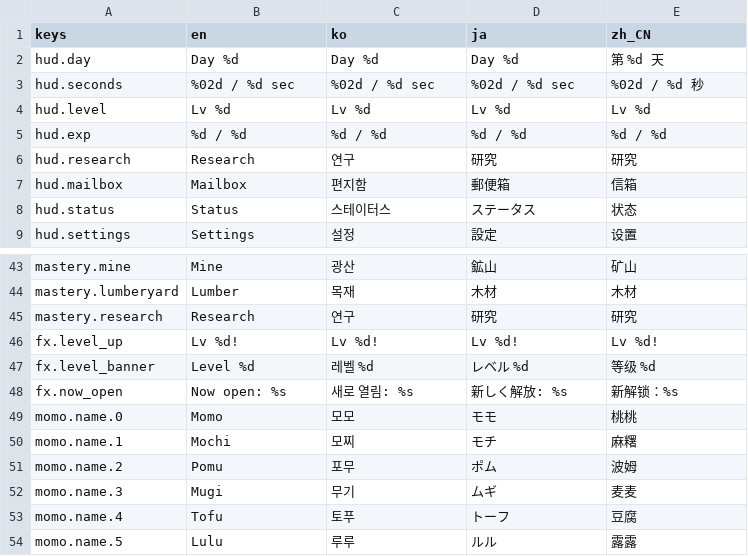
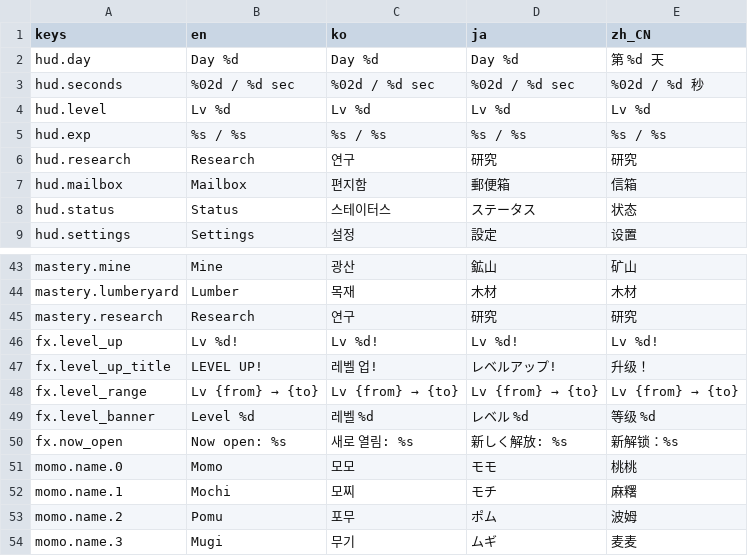
Before and after one commit to 7bvcxz/gamo, a CSV file: momonium/data/i18n/ui.csv, drawn as a sheet; only a part is shown, gaps mark what is left out; the shorter side is filled out with more unchanged rows.

```diff
--- a/momonium/data/i18n/ui.csv
+++ b/momonium/data/i18n/ui.csv
@@ -4,3 +4,3 @@ hud.seconds,%02d / %d sec,%02d / %d sec,%02d / %d sec,%02d / %d 秒
 hud.level,Lv %d,Lv %d,Lv %d,Lv %d
-hud.exp,%d / %d,%d / %d,%d / %d,%d / %d
+hud.exp,%s / %s,%s / %s,%s / %s,%s / %s
 hud.research,Research,연구,研究,研究
@@ -46,2 +46,4 @@ mastery.research,Research,연구,研究,研究
 fx.level_up,Lv %d!,Lv %d!,Lv %d!,Lv %d!
+fx.level_up_title,LEVEL UP!,레벨 업!,レベルアップ!,升级！
+fx.level_range,Lv {from} → {to},Lv {from} → {to},Lv {from} → {to},Lv {from} → {to}
 fx.level_banner,Level %d,레벨 %d,レベル %d,等级 %d
```
Also changed, not shown: 26 other files.
